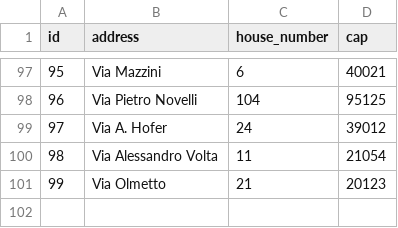
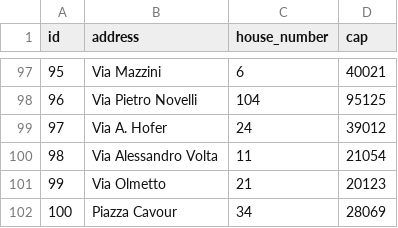
Before and after one commit to AlessandroCarotenuto/Neo4j-project, a CSV file: db/homes.csv, drawn as a sheet; only a part is shown, gaps mark what is left out.

Commit message:
fix homes

```diff
--- a/db/homes.csv
+++ b/db/homes.csv
@@ -101 +101,2 @@ id,address,house_number,cap
 99,Via Olmetto,21,20123
+100,Piazza Cavour,34,28069
```
